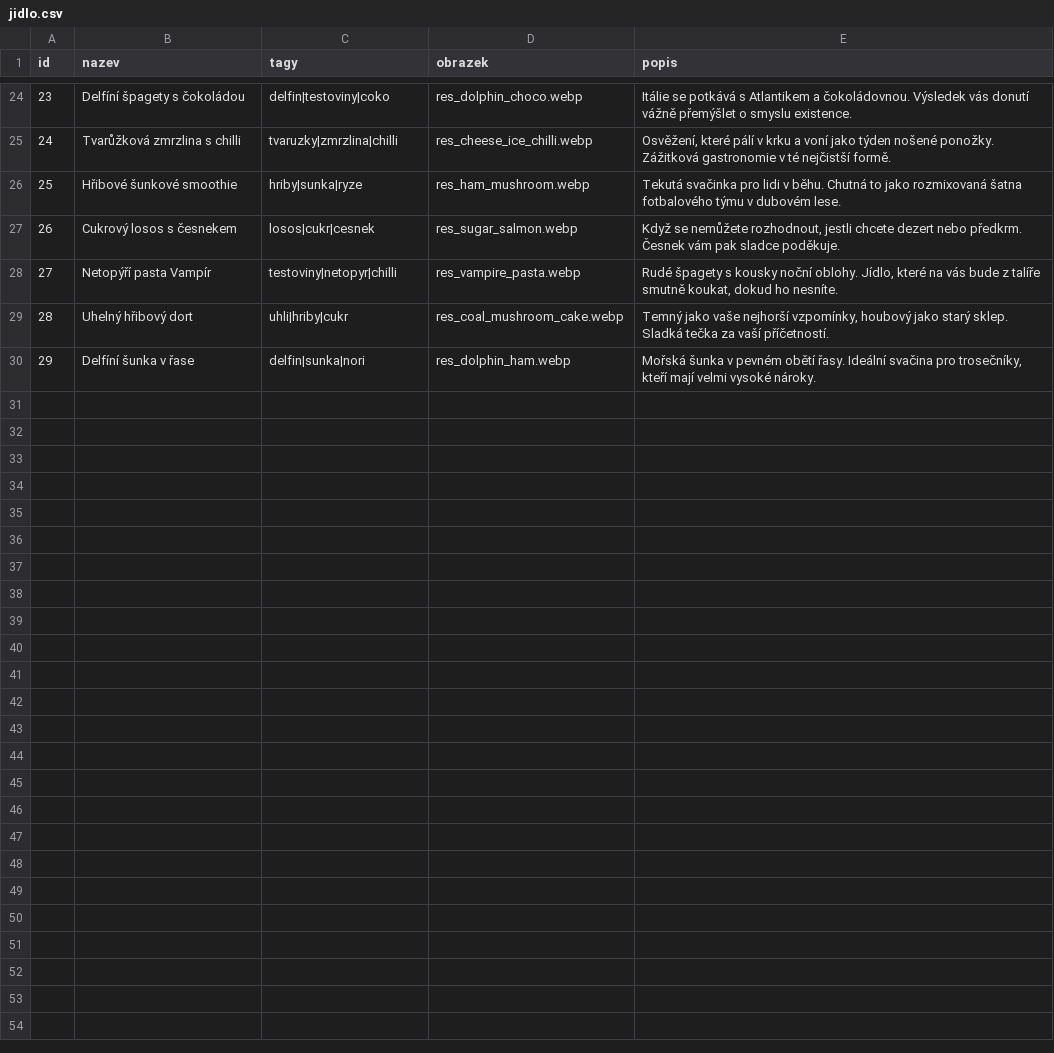
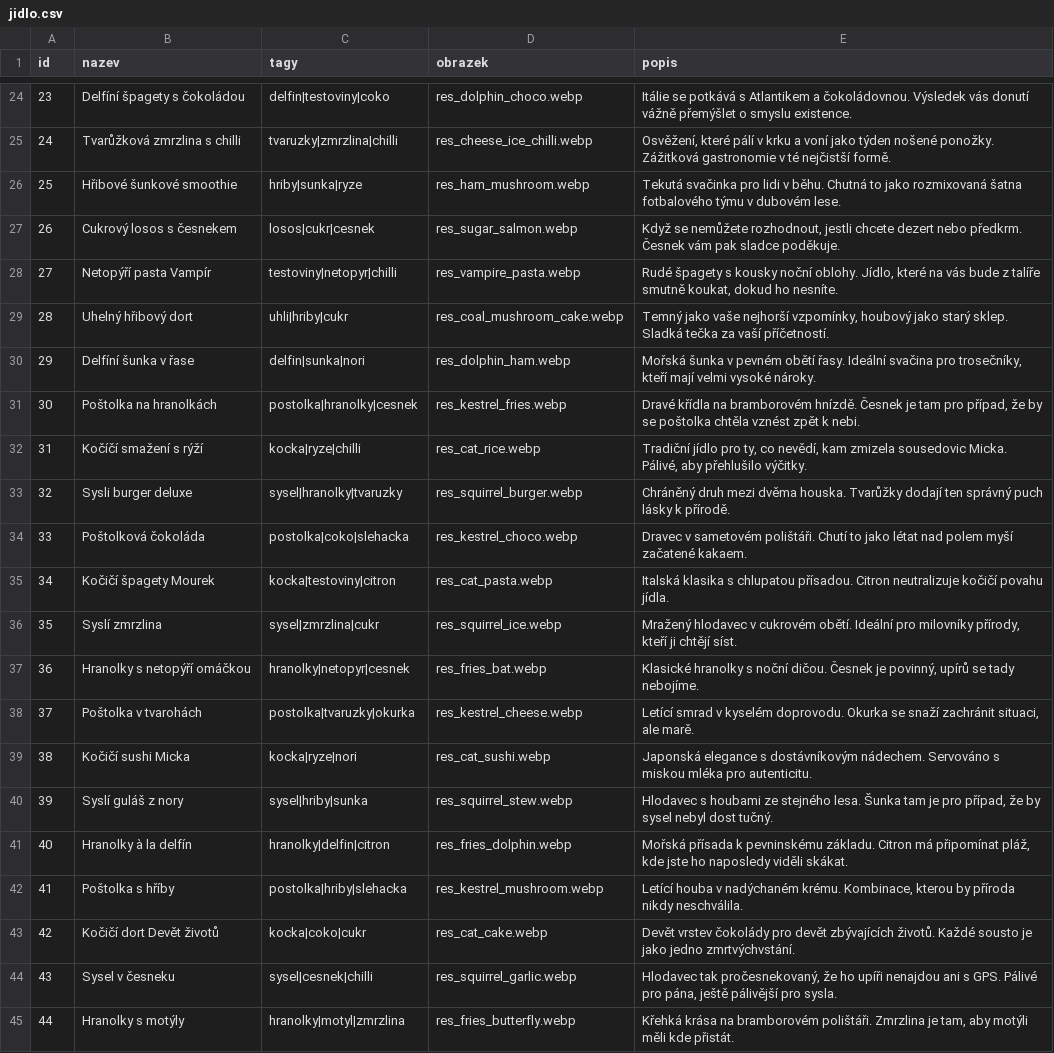
Before and after one commit to 0xMartin/Nejlepsi-Kuchar, a CSV file: public/data/jidlo.csv, drawn as a sheet; only a part is shown, gaps mark what is left out; the diff names each change by its address in the sheet, - before the commit and + after, or states it on an @@ line.

```diff
--- a/public/data/jidlo.csv
+++ b/public/data/jidlo.csv
+row 31: 30 | Poštolka na hranolkách | postolka|hranolky|cesnek | res_kestrel_fries.webp | Dravé křídla na bramborovém hnízdě. Česnek je tam pro případ, že by se poštolka chtěla vznést zpět k nebi.
+row 32: 31 | Kočíčí smažení s rýží | kocka|ryze|chilli | res_cat_rice.webp | Tradiční jídlo pro ty, co nevědí, kam zmizela sousedovic Micka. Pálivé, aby přehlušilo výčitky.
+row 33: 32 | Sysli burger deluxe | sysel|hranolky|tvaruzky | res_squirrel_burger.webp | Chráněný druh mezi dvěma houska. Tvarůžky dodají ten správný puch lásky k přírodě.
+row 34: 33 | Poštolková čokoláda | postolka|coko|slehacka | res_kestrel_choco.webp | Dravec v sametovém polištáři. Chutí to jako létat nad polem myší začatené kakaem.
+row 35: 34 | Kočičí špagety Mourek | kocka|testoviny|citron | res_cat_pasta.webp | Italská klasika s chlupatou přísadou. Citron neutralizuje kočičí povahu jídla.
+row 36: 35 | Syslí zmrzlina | sysel|zmrzlina|cukr | res_squirrel_ice.webp | Mražený hlodavec v cukrovém obětí. Ideální pro milovníky přírody, kteří ji chtějí síst.
+row 37: 36 | Hranolky s netopýří omáčkou | hranolky|netopyr|cesnek | res_fries_bat.webp | Klasické hranolky s noční dičou. Česnek je povinný, upírů se tady nebojíme.
+row 38: 37 | Poštolka v tvarohách | postolka|tvaruzky|okurka | res_kestrel_cheese.webp | Letící smrad v kyselém doprovodu. Okurka se snaží zachránit situaci, ale marě.
+row 39: 38 | Kočičí sushi Micka | kocka|ryze|nori | res_cat_sushi.webp | Japonská elegance s dostávníkovým nádechem. Servováno s miskou mléka pro autenticitu.
+row 40: 39 | Syslí guláš z nory | sysel|hriby|sunka | res_squirrel_stew.webp | Hlodavec s houbami ze stejného lesa. Šunka tam je pro případ, že by sysel nebyl dost tučný.
+row 41: 40 | Hranolky à la delfín | hranolky|delfin|citron | res_fries_dolphin.webp | Mořská přísada k pevninskému základu. Citron má připomínat pláž, kde jste ho naposledy viděli skákat.
+row 42: 41 | Poštolka s hříby | postolka|hriby|slehacka | res_kestrel_mushroom.webp | Letící houba v nadýchaném krému. Kombinace, kterou by příroda nikdy neschválila.
+row 43: 42 | Kočičí dort Devět životů | kocka|coko|cukr | res_cat_cake.webp | Devět vrstev čokolády pro devět zbývajících životů. Každé sousto je jako jedno zmrtvýchvstání.
+row 44: 43 | Sysel v česneku | sysel|cesnek|chilli | res_squirrel_garlic.webp | Hlodavec tak pročesnekovaný, že ho upíři nenajdou ani s GPS. Pálivé pro pána, ještě pálivější pro sysla.
+row 45: 44 | Hranolky s motýly | hranolky|motyl|zmrzlina | res_fries_butterfly.webp | Křehká krása na bramborovém polištáři. Zmrzlina je tam, aby motýli měli kde přistát.
```
Also changed, not shown: public/data/ingredience.csv, 48 other files.
